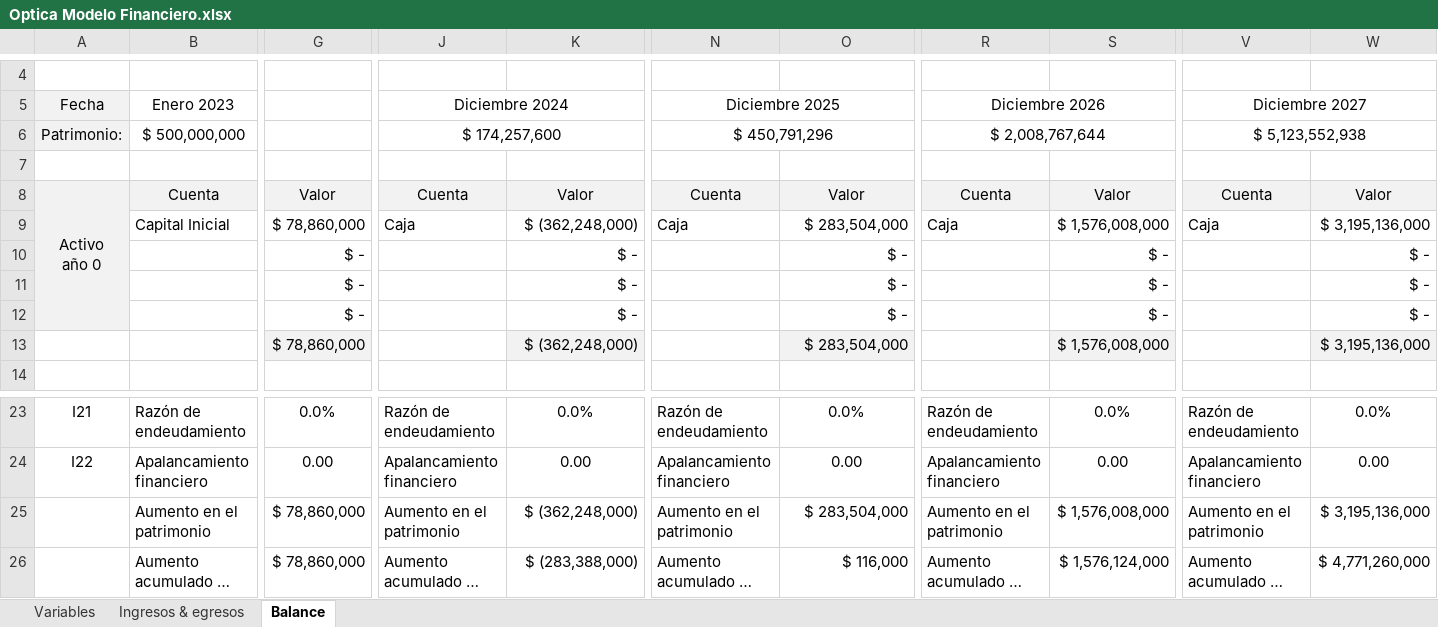
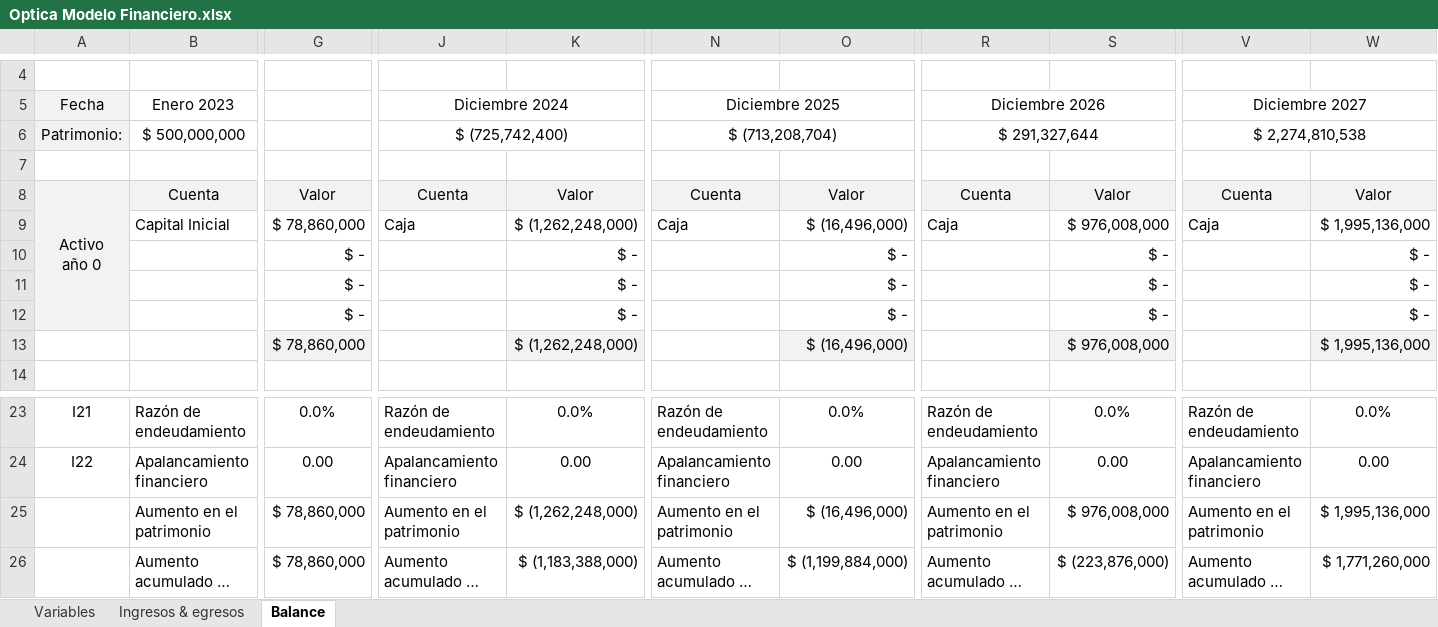
Before and after one commit to sergio-juandiego/arquiemp, an Excel workbook: HT-6/Optica Modelo Financiero.xlsx, sheet Balance, drawn as a sheet; only a part is shown, gaps mark what is left out; long unchanged cells end in …; values as stored, in another font and other column widths than the file's, no borders; removed rows and columns are numbered as before the commit, all else as after; rows hold the shown columns only; the diff names each change by its address in the sheet, - before the commit and + after, or states it on an @@ line.

```diff
--- a/HT-6/Optica Modelo Financiero.xlsx (sheet Balance)
+++ b/HT-6/Optica Modelo Financiero.xlsx (sheet Balance)
-J6: $ 174,257,600
+J6: $ (725,742,400)
-N6: $ 450,791,296
+N6: $ (713,208,704)
-R6: $ 2,008,767,644
+R6: $ 291,327,644
-V6: $ 5,123,552,938
+V6: $ 2,274,810,538
-K9: $ (362,248,000)
+K9: $ (1,262,248,000)
-O9: $ 283,504,000
+O9: $ (16,496,000)
-S9: $ 1,576,008,000
+S9: $ 976,008,000
-W9: $ 3,195,136,000
+W9: $ 1,995,136,000
-row 13:  |  | $ 78,860,000 |  | $ (362,248,000) |  | $ 283,504,000 |  | $ 1,576,008,000 |  | $ 3,195,136,000
+row 13:  |  | $ 78,860,000 |  | $ (1,262,248,000) |  | $ (16,496,000) |  | $ 976,008,000 |  | $ 1,995,136,000
-K25: $ (362,248,000)
+K25: $ (1,262,248,000)
-O25: $ 283,504,000
+O25: $ (16,496,000)
-S25: $ 1,576,008,000
+S25: $ 976,008,000
-W25: $ 3,195,136,000
+W25: $ 1,995,136,000
-K26: $ (283,388,000)
+K26: $ (1,183,388,000)
-O26: $ 116,000
+O26: $ (1,199,884,000)
-S26: $ 1,576,124,000
+S26: $ (223,876,000)
-W26: $ 4,771,260,000
+W26: $ 1,771,260,000
```
Also changed, not shown: sheet Ingresos & egresos, sheet Variables, formulas that keep their value.
